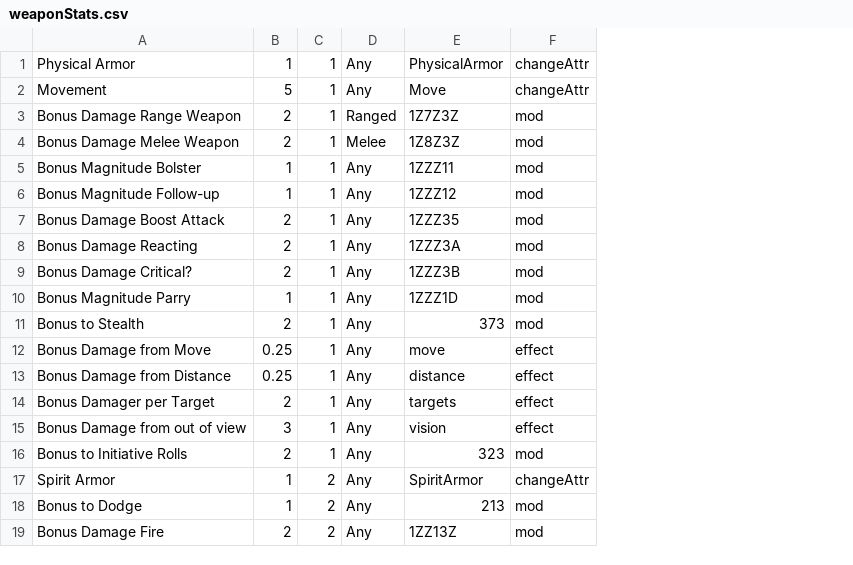
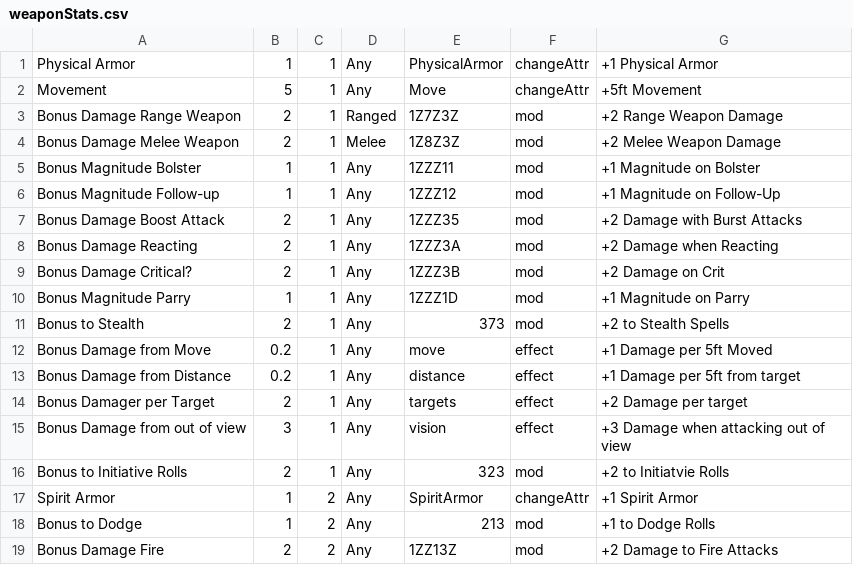
Before and after one commit to TheScottishninja/Onmyoji, a CSV file: weaponStats.csv, drawn as a sheet; only a part is shown; the diff names each change by its address in the sheet, - before the commit and + after, or states it on an @@ line.

Commit message:
random weapon gen working

```diff
--- a/weaponStats.csv
+++ b/weaponStats.csv
+column G, rows 1-19: +1 Physical Armor | +5ft Movement | +2 Range Weapon Damage | +2 Melee Weapon Damage | +1 Magnitude on Bolster | +1 Magnitude on Follow-Up | +2 Damage with Burst Attacks | +2 Damage when Reacting | +2 Damage on Crit | +1 Magnitude on Parry | +2 to Stealth Spells | +1 Damage per 5ft Moved | +1 Damage per 5ft from target | +2 Damage per target | +3 Damage when attacking out of view | +2 to Initiatvie Rolls | +1 Spirit Armor | +1 to Dodge Rolls | +2 Damage to Fire Attacks
-B12:B13: 0.25
+B12:B13: 0.2
```
Also changed, not shown: 4 other files.
